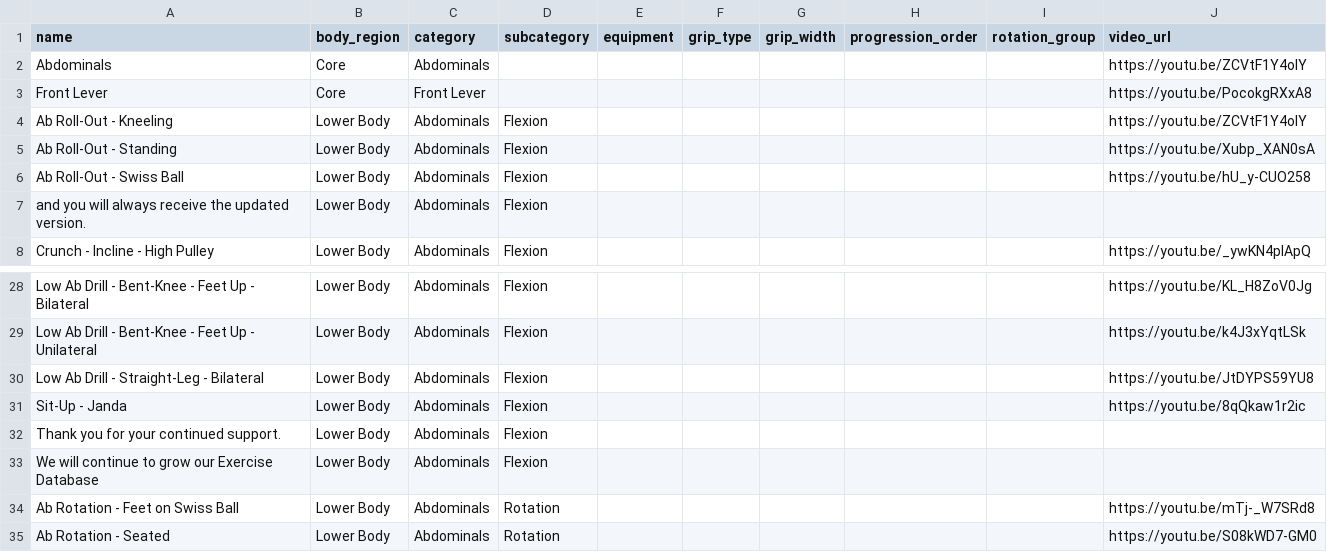
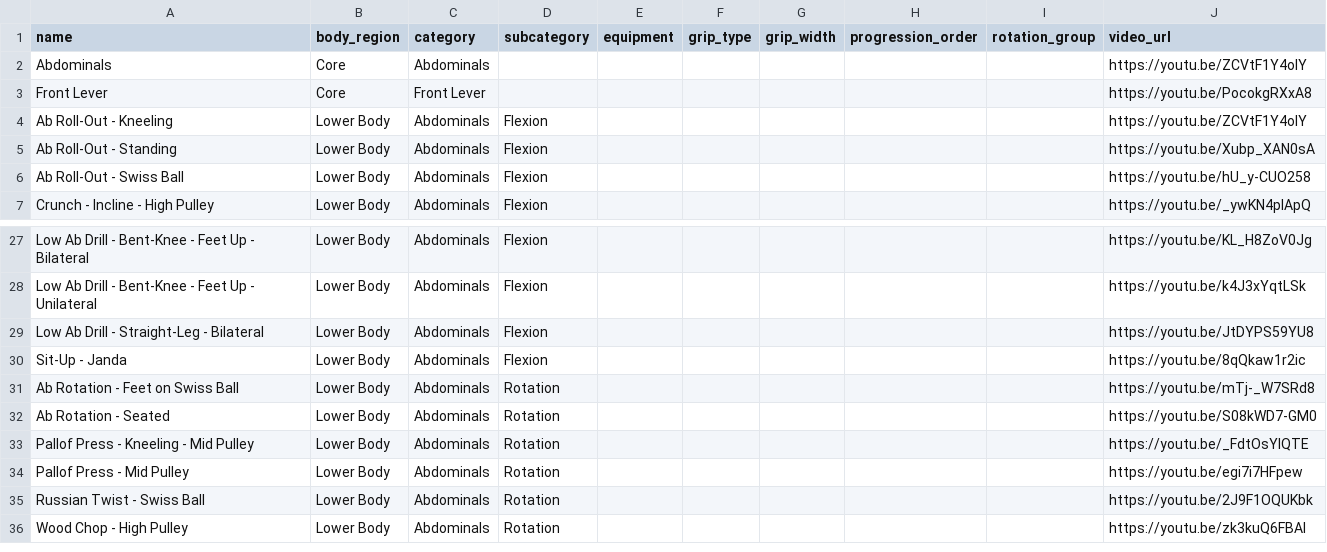
Before and after one commit to jeremysenn/iron-engine, a CSV file: db/seed_data/kilo_exercises.csv, drawn as a sheet; only a part is shown, gaps mark what is left out; the shorter side is filled out with more unchanged rows; the diff names each change by its address in the sheet, - before the commit and + after, or states it on an @@ line.

```diff
--- a/db/seed_data/kilo_exercises.csv
+++ b/db/seed_data/kilo_exercises.csv
-row 7: and you will always receive the updated version. | Lower Body | Abdominals | Flexion
-row 32: Thank you for your continued support. | Lower Body | Abdominals | Flexion
-row 33: We will continue to grow our Exercise Database | Lower Body | Abdominals | Flexion
```
